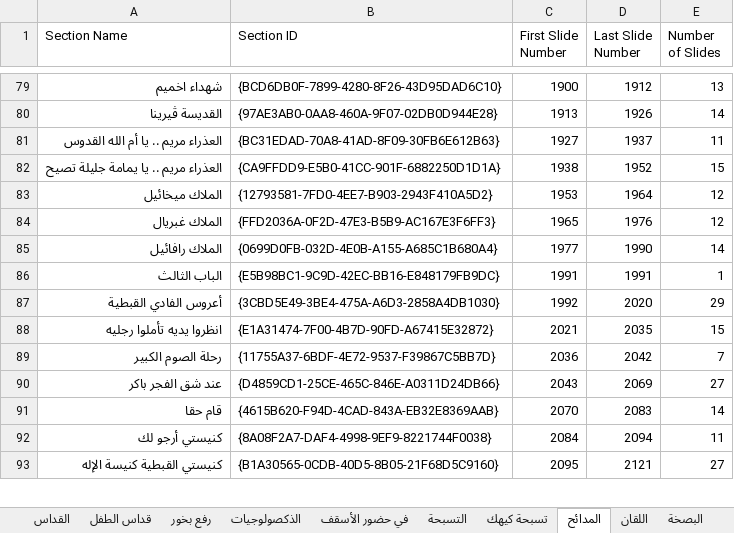
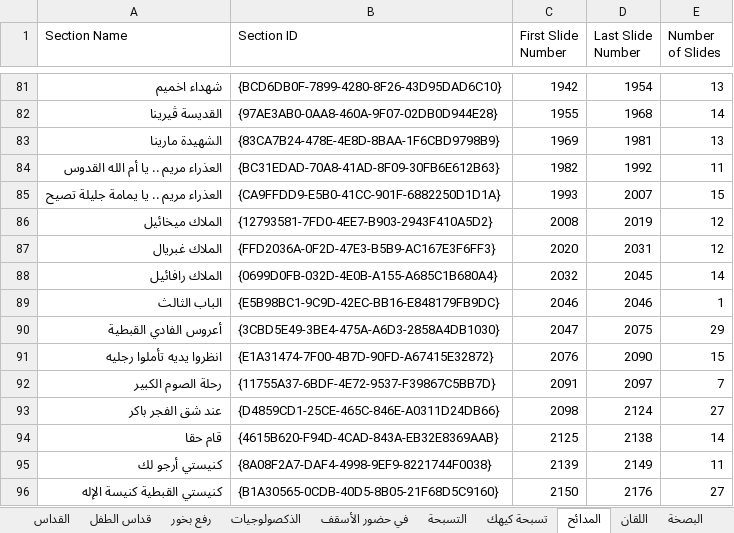
Before and after one commit to johnwassfy/St.Mary-Maadi-Liturgies, an Excel workbook: Files Data.xlsx, sheet المدائح, drawn as a sheet; only a part is shown, gaps mark what is left out; values as stored, in another font and other column widths than the file's, no borders; addresses are those after the commit; the diff covers the shown part only; the diff names each change by its address in the sheet, - before the commit and + after, or states it on an @@ line.

```diff
--- a/Files Data.xlsx (sheet المدائح)
+++ b/Files Data.xlsx (sheet المدائح)
-C81 (First Slide Number): 1900
+C81 (First Slide Number): 1942
-D81 (Last Slide Number): 1912
+D81 (Last Slide Number): 1954
-C82 (First Slide Number): 1913
+C82 (First Slide Number): 1955
-D82 (Last Slide Number): 1926
+D82 (Last Slide Number): 1968
+row 83: الشهيدة مارينا | {83CA7B24-478E-4E8D-8BAA-1F6CBD9798B9} | 1969 | 1981 | 13
-C84 (First Slide Number): 1927
+C84 (First Slide Number): 1982
-D84 (Last Slide Number): 1937
+D84 (Last Slide Number): 1992
-C85 (First Slide Number): 1938
+C85 (First Slide Number): 1993
-D85 (Last Slide Number): 1952
+D85 (Last Slide Number): 2007
-C86 (First Slide Number): 1953
+C86 (First Slide Number): 2008
-D86 (Last Slide Number): 1964
+D86 (Last Slide Number): 2019
-C87 (First Slide Number): 1965
+C87 (First Slide Number): 2020
-D87 (Last Slide Number): 1976
+D87 (Last Slide Number): 2031
-C88 (First Slide Number): 1977
+C88 (First Slide Number): 2032
-D88 (Last Slide Number): 1990
+D88 (Last Slide Number): 2045
-C89 (First Slide Number): 1991
+C89 (First Slide Number): 2046
-D89 (Last Slide Number): 1991
+D89 (Last Slide Number): 2046
-C90 (First Slide Number): 1992
+C90 (First Slide Number): 2047
-D90 (Last Slide Number): 2020
+D90 (Last Slide Number): 2075
-C91 (First Slide Number): 2021
+C91 (First Slide Number): 2076
-D91 (Last Slide Number): 2035
+D91 (Last Slide Number): 2090
-C92 (First Slide Number): 2036
+C92 (First Slide Number): 2091
-D92 (Last Slide Number): 2042
+D92 (Last Slide Number): 2097
-C93 (First Slide Number): 2043
+C93 (First Slide Number): 2098
-D93 (Last Slide Number): 2069
+D93 (Last Slide Number): 2124
-C94 (First Slide Number): 2070
+C94 (First Slide Number): 2125
-D94 (Last Slide Number): 2083
+D94 (Last Slide Number): 2138
-C95 (First Slide Number): 2084
+C95 (First Slide Number): 2139
-D95 (Last Slide Number): 2094
+D95 (Last Slide Number): 2149
-C96 (First Slide Number): 2095
+C96 (First Slide Number): 2150
-D96 (Last Slide Number): 2121
+D96 (Last Slide Number): 2176
```
Also changed, not shown: 13 added rows and 50 edited cells elsewhere in this sheet, Tables.xlsx, 2 other files.
